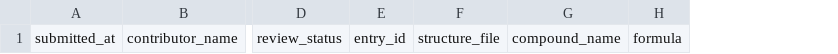
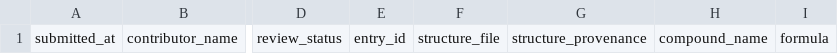
Before and after one commit to victorchanglee/aimdb, a CSV file: database/contributions.csv, drawn as a sheet; only a part is shown, gaps mark what is left out; the diff names each change by its address in the sheet, - before the commit and + after, or states it on an @@ line.

```diff
--- a/database/contributions.csv
+++ b/database/contributions.csv
+column G, row 1: structure_provenance
```
Also changed, not shown: 12 other files.
